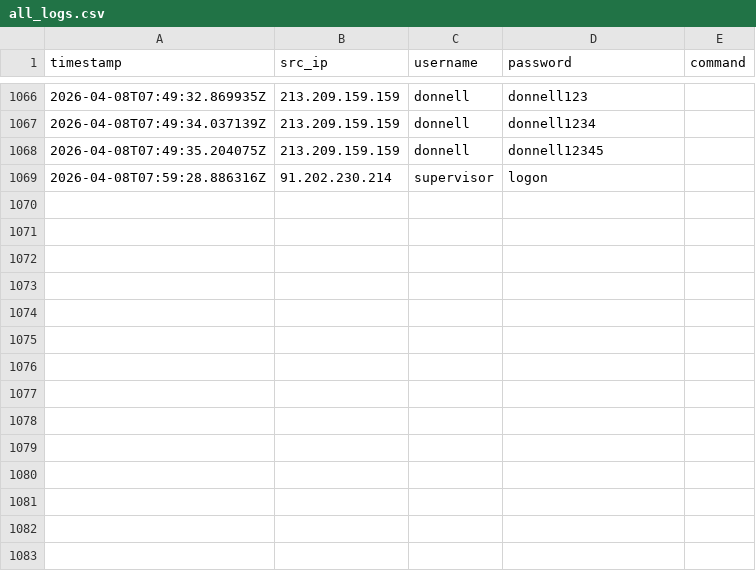
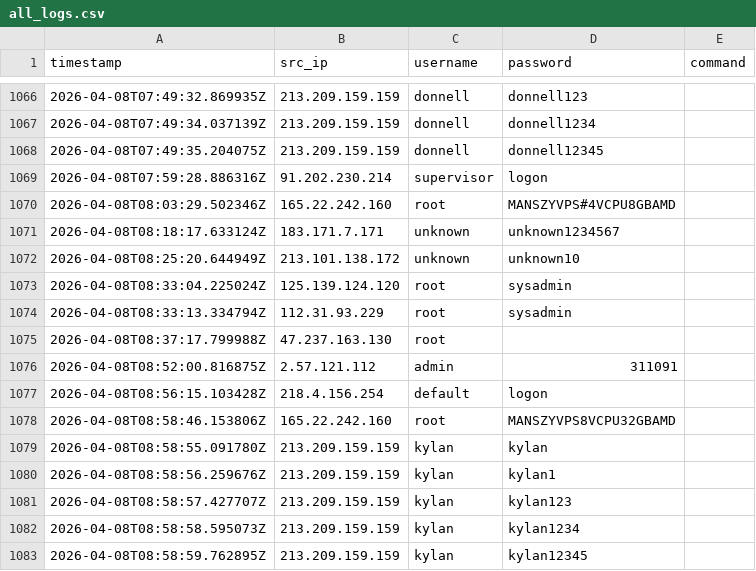
Before and after one commit to Prabhath-de/cowrie-analysis, a CSV file: csv/all_logs.csv, drawn as a sheet; only a part is shown, gaps mark what is left out.

```diff
--- a/csv/all_logs.csv
+++ b/csv/all_logs.csv
@@ -1069 +1069,15 @@ timestamp,src_ip,username,password,command
 2026-04-08T07:59:28.886316Z,91.202.230.214,supervisor,logon,
+2026-04-08T08:03:29.502346Z,165.22.242.160,root,MANSZYVPS#4VCPU8GBAMD,
+2026-04-08T08:18:17.633124Z,183.171.7.171,unknown,unknown1234567,
+2026-04-08T08:25:20.644949Z,213.101.138.172,unknown,unknown10,
+2026-04-08T08:33:04.225024Z,125.139.124.120,root,sysadmin,
+2026-04-08T08:33:13.334794Z,112.31.93.229,root,sysadmin,
+2026-04-08T08:37:17.799988Z,47.237.163.130,root, ,
+2026-04-08T08:52:00.816875Z,2.57.121.112,admin,311091,
+2026-04-08T08:56:15.103428Z,218.4.156.254,default,logon,
+2026-04-08T08:58:46.153806Z,165.22.242.160,root,MANSZYVPS8VCPU32GBAMD,
+2026-04-08T08:58:55.091780Z,213.209.159.159,kylan,kylan,
+2026-04-08T08:58:56.259676Z,213.209.159.159,kylan,kylan1,
+2026-04-08T08:58:57.427707Z,213.209.159.159,kylan,kylan123,
+2026-04-08T08:58:58.595073Z,213.209.159.159,kylan,kylan1234,
+2026-04-08T08:58:59.762895Z,213.209.159.159,kylan,kylan12345,
```
Also changed, not shown: csv/countries.csv, csv/passwords.csv, 7 other files.
